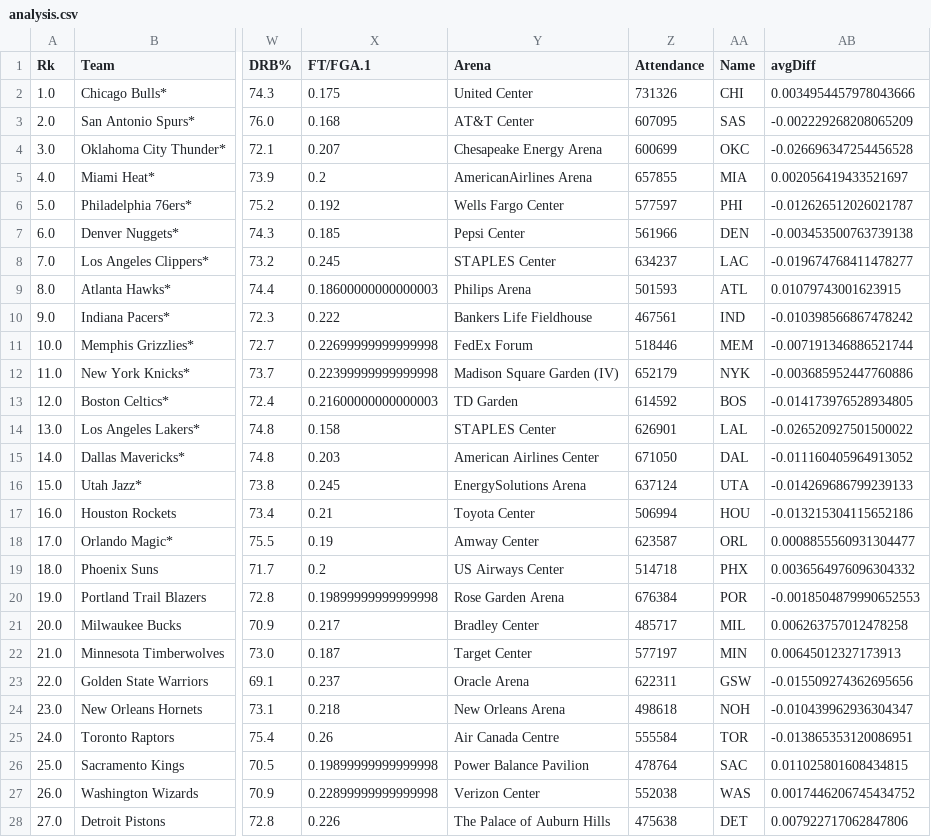
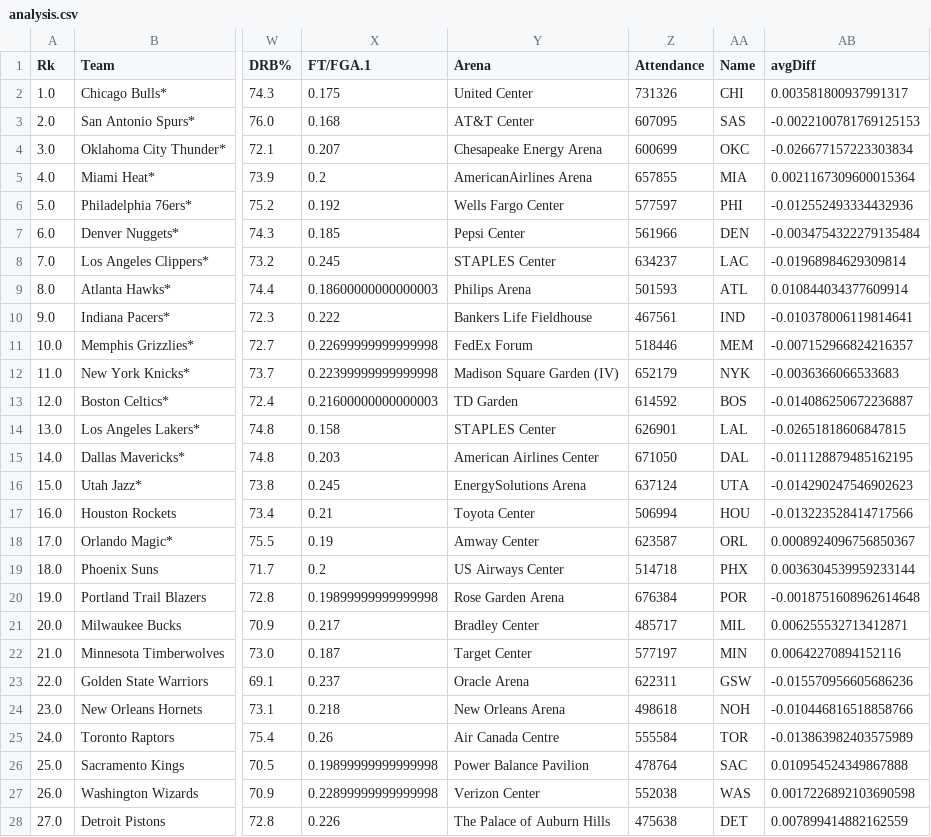
Before and after one commit to paulliwali/basketball-stats, a CSV file: effects-of-stadiums/outputs/analysis.csv, drawn as a sheet; only a part is shown, gaps mark what is left out; the diff covers the shown part only; the diff names each change by its address in the sheet, - before the commit and + after, or states it on an @@ line.

Commit message:
Convert effects-of-stadium into notebook.

```diff
--- a/effects-of-stadiums/outputs/analysis.csv
+++ b/effects-of-stadiums/outputs/analysis.csv
-AB2 (avgDiff): 0.0034954457978043666
+AB2 (avgDiff): 0.003581800937991317
-AB3 (avgDiff): -0.002229268208065209
+AB3 (avgDiff): -0.0022100781769125153
-AB4 (avgDiff): -0.026696347254456528
+AB4 (avgDiff): -0.026677157223303834
-AB5 (avgDiff): 0.002056419433521697
+AB5 (avgDiff): 0.0021167309600015364
-AB6 (avgDiff): -0.012626512026021787
+AB6 (avgDiff): -0.012552493334432936
-AB7 (avgDiff): -0.003453500763739138
+AB7 (avgDiff): -0.0034754322279135484
-AB8 (avgDiff): -0.019674768411478277
+AB8 (avgDiff): -0.01968984629309814
-AB9 (avgDiff): 0.01079743001623915
+AB9 (avgDiff): 0.010844034377609914
-AB10 (avgDiff): -0.010398566867478242
+AB10 (avgDiff): -0.010378006119814641
-AB11 (avgDiff): -0.007191346886521744
+AB11 (avgDiff): -0.007152966824216357
-AB12 (avgDiff): -0.003685952447760886
+AB12 (avgDiff): -0.0036366066533683
-AB13 (avgDiff): -0.014173976528934805
+AB13 (avgDiff): -0.014086250672236887
-AB14 (avgDiff): -0.026520927501500022
+AB14 (avgDiff): -0.02651818606847815
-AB15 (avgDiff): -0.011160405964913052
+AB15 (avgDiff): -0.011128879485162195
-AB16 (avgDiff): -0.014269686799239133
+AB16 (avgDiff): -0.014290247546902623
-AB17 (avgDiff): -0.013215304115652186
+AB17 (avgDiff): -0.013223528414717566
-AB18 (avgDiff): 0.0008855560931304477
+AB18 (avgDiff): 0.0008924096756850367
-AB19 (avgDiff): 0.0036564976096304332
+AB19 (avgDiff): 0.0036304539959233144
-AB20 (avgDiff): -0.0018504879990652553
+AB20 (avgDiff): -0.0018751608962614648
-AB21 (avgDiff): 0.006263757012478258
+AB21 (avgDiff): 0.006255532713412871
-AB22 (avgDiff): 0.00645012327173913
+AB22 (avgDiff): 0.00642270894152116
-AB23 (avgDiff): -0.015509274362695656
+AB23 (avgDiff): -0.015570956605686236
-AB24 (avgDiff): -0.010439962936304347
+AB24 (avgDiff): -0.010446816518858766
-AB25 (avgDiff): -0.013865353120086951
+AB25 (avgDiff): -0.013863982403575989
-AB26 (avgDiff): 0.011025801608434815
+AB26 (avgDiff): 0.010954524349867888
-AB27 (avgDiff): 0.0017446206745434752
+AB27 (avgDiff): 0.0017226892103690598
-AB28 (avgDiff): 0.007922717062847806
+AB28 (avgDiff): 0.007899414882162559
```
Also changed, not shown: 3 edited cells elsewhere in this file, 7 other files.
